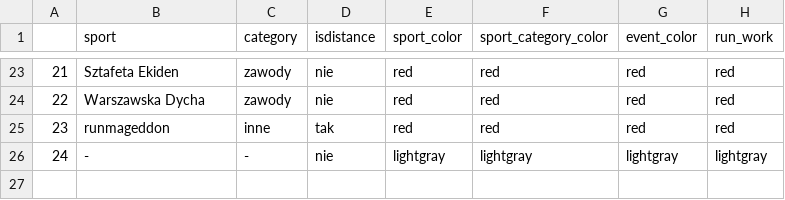
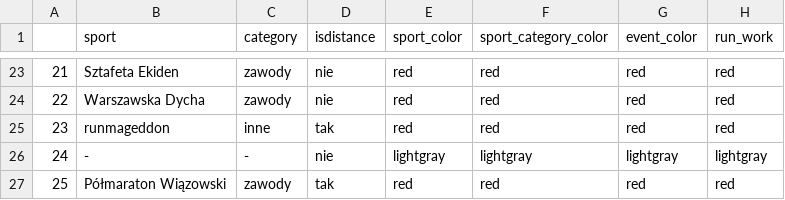
Before and after one commit to przemekolender/SportTracker, a CSV file: files/sports.csv, drawn as a sheet; only a part is shown, gaps mark what is left out.

```diff
--- a/files/sports.csv
+++ b/files/sports.csv
@@ -26 +26,2 @@
 24|-|-|nie|lightgray|lightgray|lightgray|lightgray
+25|Półmaraton Wiązowski|zawody|tak|red|red|red|red
```
Also changed, not shown: files/calendar.csv, files/workouts.csv.
